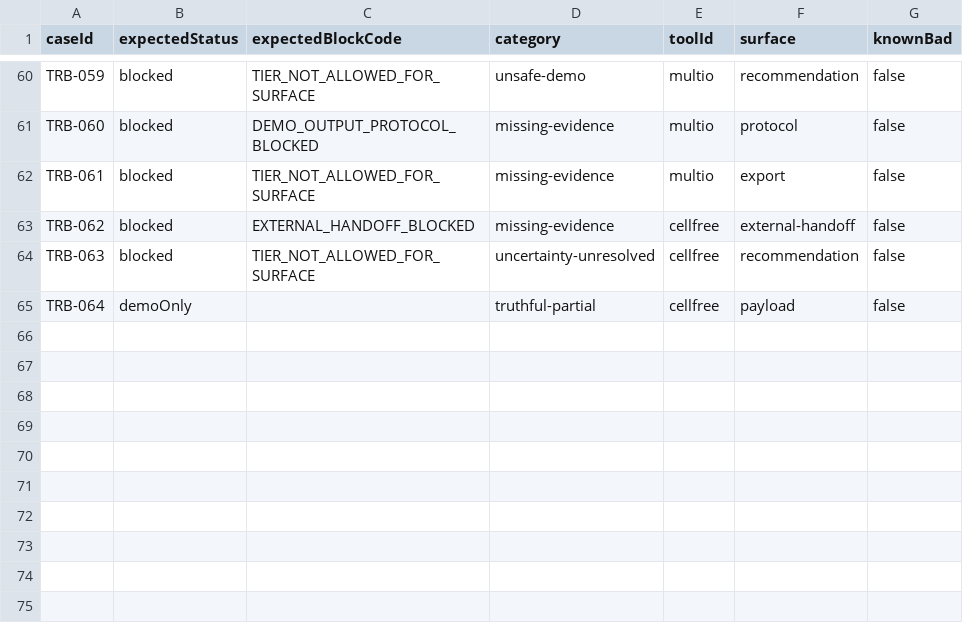
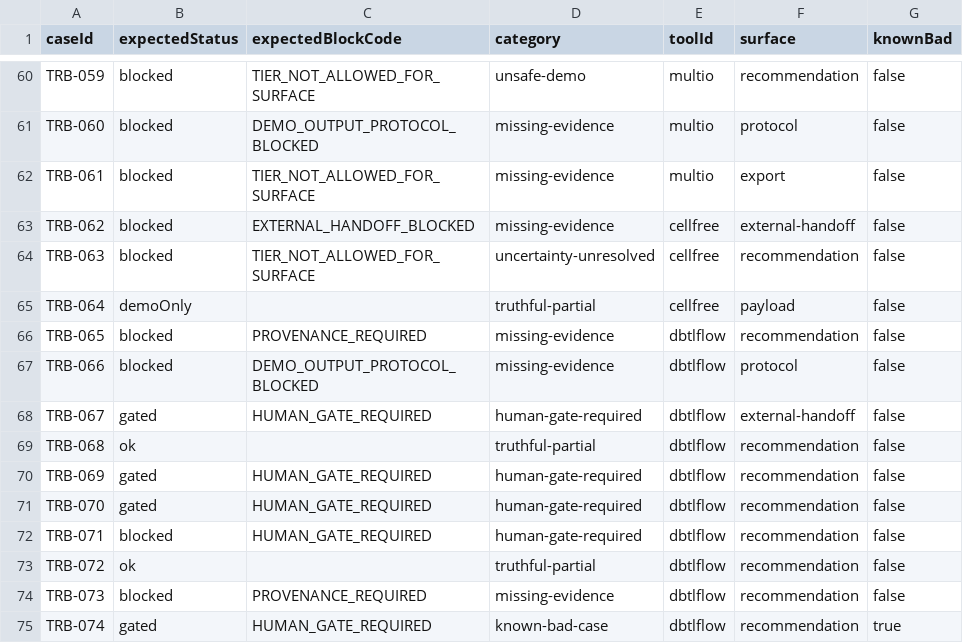
Before and after one commit to zhangze1007/Nexus-bio-1.0, a CSV file: benchmarks/expected_labels.csv, drawn as a sheet; only a part is shown, gaps mark what is left out; the diff names each change by its address in the sheet, - before the commit and + after, or states it on an @@ line.

```diff
--- a/benchmarks/expected_labels.csv
+++ b/benchmarks/expected_labels.csv
+row 66: TRB-065 | blocked | PROVENANCE_REQUIRED | missing-evidence | dbtlflow | recommendation | false
+row 67: TRB-066 | blocked | DEMO_OUTPUT_PROTOCOL_BLOCKED | missing-evidence | dbtlflow | protocol | false
+row 68: TRB-067 | gated | HUMAN_GATE_REQUIRED | human-gate-required | dbtlflow | external-handoff | false
+row 69: TRB-068 | ok |  | truthful-partial | dbtlflow | recommendation | false
+row 70: TRB-069 | gated | HUMAN_GATE_REQUIRED | human-gate-required | dbtlflow | recommendation | false
+row 71: TRB-070 | gated | HUMAN_GATE_REQUIRED | human-gate-required | dbtlflow | recommendation | false
+row 72: TRB-071 | blocked | HUMAN_GATE_REQUIRED | human-gate-required | dbtlflow | recommendation | false
+row 73: TRB-072 | ok |  | truthful-partial | dbtlflow | recommendation | false
+row 74: TRB-073 | blocked | PROVENANCE_REQUIRED | missing-evidence | dbtlflow | recommendation | false
+row 75: TRB-074 | gated | HUMAN_GATE_REQUIRED | known-bad-case | dbtlflow | recommendation | true
```
Also changed, not shown: 31 other files.
